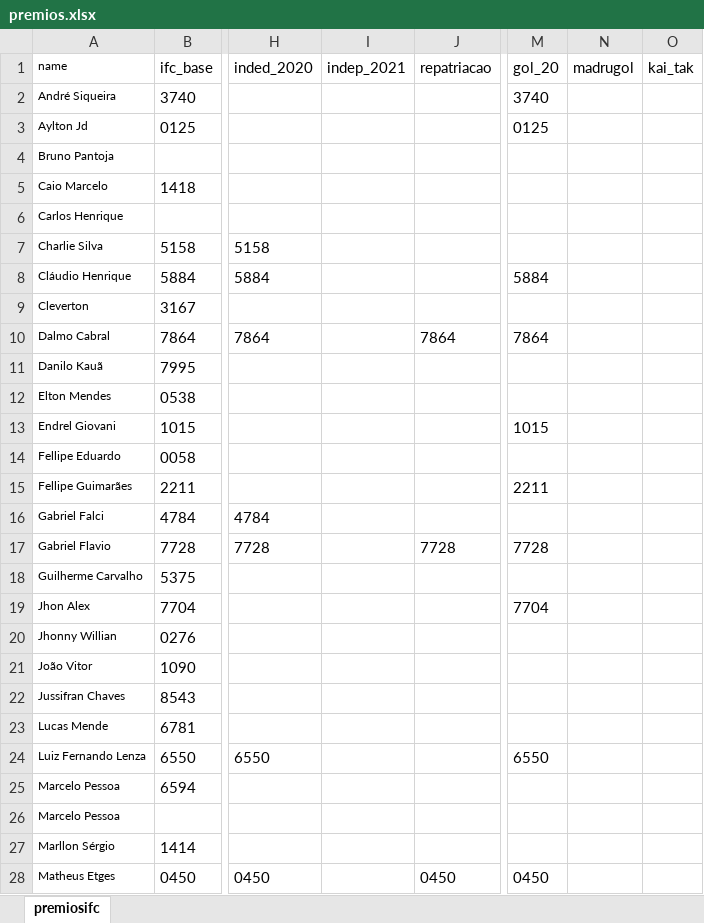
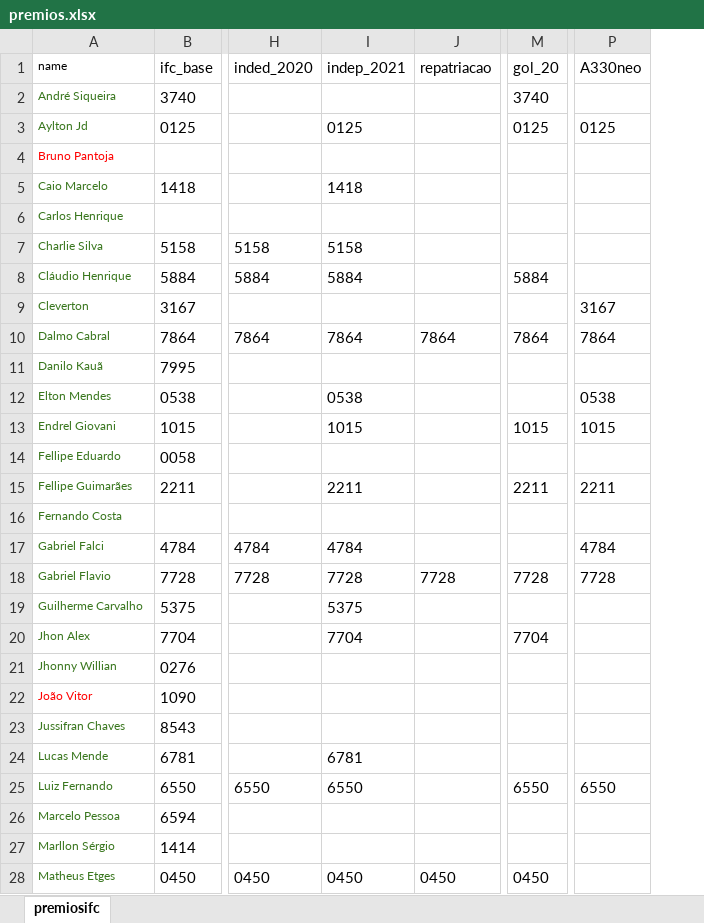
Before and after one commit to Dalmocabral/infinteflightaerobrasil_atc, an Excel workbook: premios.xlsx, sheet premiosifc, drawn as a sheet; only a part is shown, gaps mark what is left out; values as stored, in another font and other column widths than the file's, no borders; charts and pictures not drawn; removed rows and columns are numbered as before the commit, all else as after; rows hold the shown columns only; the diff covers the shown part only; the diff names each change by its address in the sheet, - before the commit and + after, or states it on an @@ line.

```diff
--- a/premios.xlsx (sheet premiosifc)
+++ b/premios.xlsx (sheet premiosifc)
-column N (madrugol), empty
-column O (kai_tak), empty
+column P (A330neo), rows 3-15: 0125 |  |  |  |  |  | 3167 | 7864 |  | 0538 | 1015 |  | 2211; rows 17-25: 4784 | 7728 |  |  |  |  |  |  | 6550
-A2:A3 text colour: black
+A2:A3 text colour: #38761D
-I3 (indep_2021): (empty)
+I3 (indep_2021): 0125
-A4 text colour: black
+A4 text colour: #FF0000
-A5:A15 text colour: black
+A5:A15 text colour: #38761D
-I5 (indep_2021): (empty)
+I5 (indep_2021): 1418
-I7 (indep_2021): (empty)
+I7 (indep_2021): 5158
-I8 (indep_2021): (empty)
+I8 (indep_2021): 5884
-I10 (indep_2021): (empty)
+I10 (indep_2021): 7864
-I12 (indep_2021): (empty)
+I12 (indep_2021): 0538
-I13 (indep_2021): (empty)
+I13 (indep_2021): 1015
-I15 (indep_2021): (empty)
+I15 (indep_2021): 2211
+row 16: Fernando Costa
-A17:A21 text colour: black
+A17:A21 text colour: #38761D
-I17 (indep_2021): (empty)
+I17 (indep_2021): 4784
-I18 (indep_2021): (empty)
+I18 (indep_2021): 7728
-I19 (indep_2021): (empty)
+I19 (indep_2021): 5375
-I20 (indep_2021): (empty)
+I20 (indep_2021): 7704
-A22 text colour: black
+A22 text colour: #FF0000
-A23:A26 text colour: black
+A23:A26 text colour: #38761D
-I24 (indep_2021): (empty)
+I24 (indep_2021): 6781
-A25 (name): Luiz Fernando Lenza
+A25 (name): Luiz Fernando
-I25 (indep_2021): (empty)
+I25 (indep_2021): 6550
-row 26: Marcelo Pessoa
-A27:A28 text colour: black
+A27:A28 text colour: #38761D
-I28 (indep_2021): (empty)
+I28 (indep_2021): 0450
```
Also changed, not shown: 5 edited cells and cell formats elsewhere in this sheet, compania.xlsx, 2 other files.
